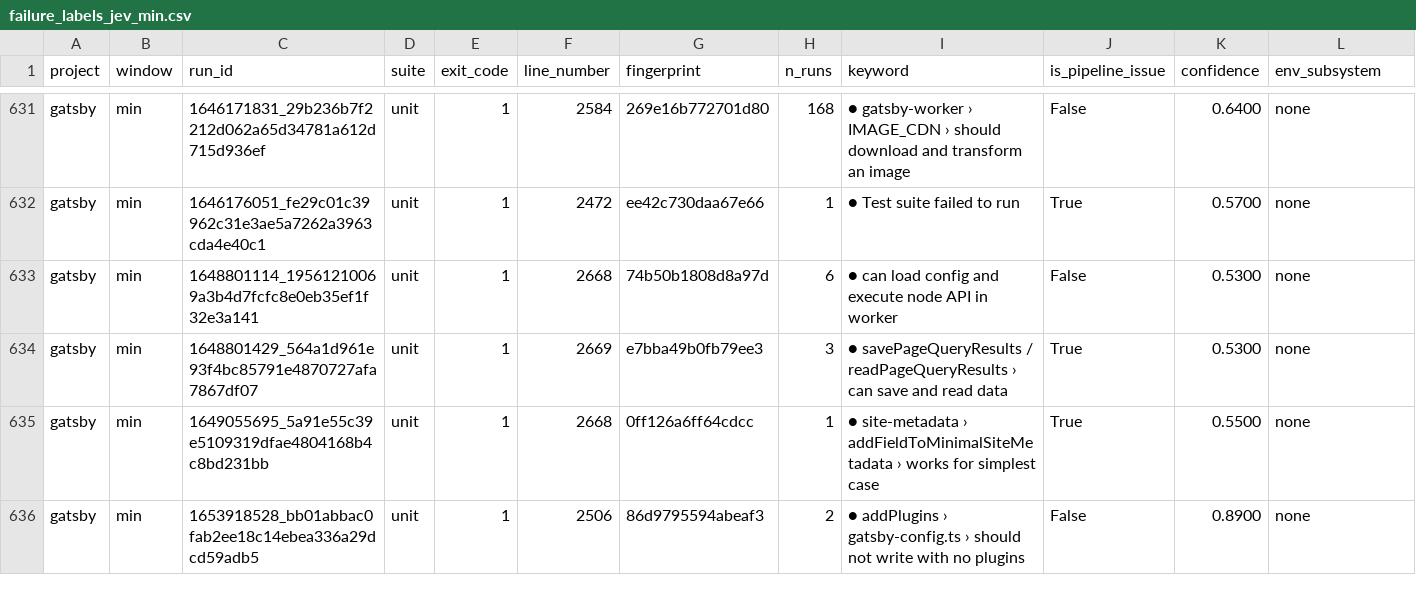
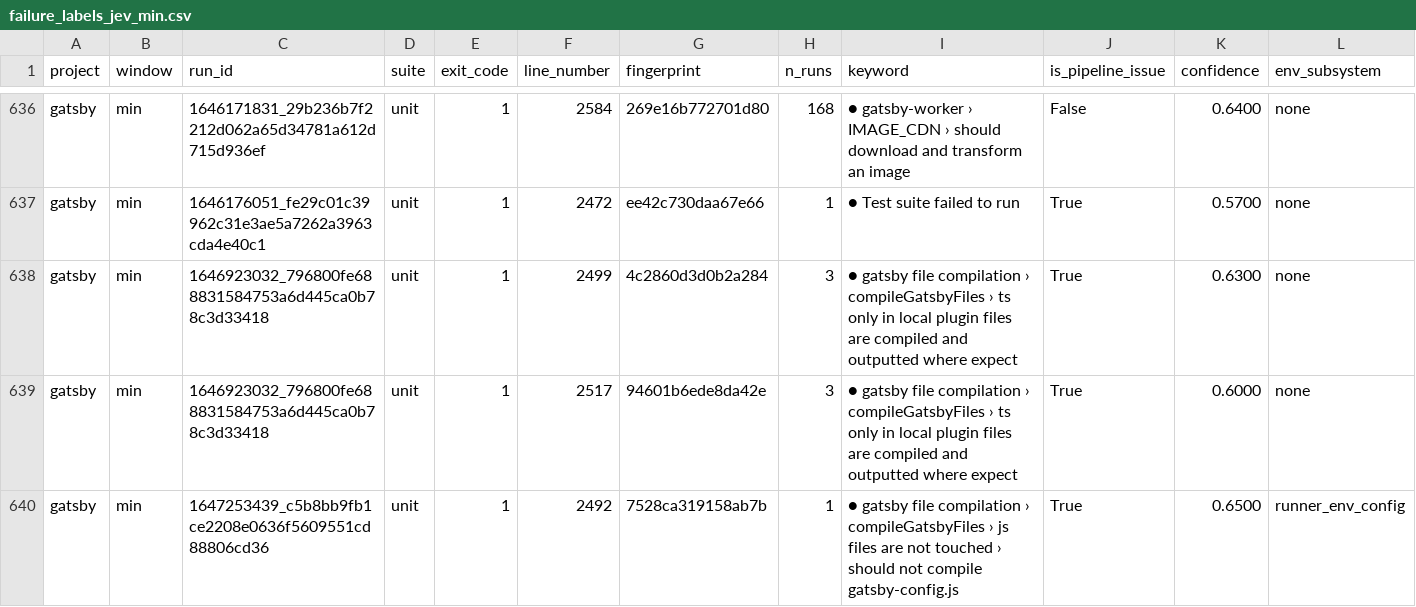
Before and after one commit to l-schulte/coverage-reloaded, a CSV file: projects/gatsby/label_analysis/failure_labels_jev_min.csv, drawn as a sheet; only a part is shown, gaps mark what is left out; the shorter side is filled out with more unchanged rows; rows hold the shown columns only; the diff covers the shown part only; the diff names each change by its address in the sheet, - before the commit and + after, or states it on an @@ line.

Commit message:
gatsby compelte run and failure check (v2)

```diff
--- a/projects/gatsby/label_analysis/failure_labels_jev_min.csv
+++ b/projects/gatsby/label_analysis/failure_labels_jev_min.csv
+row 638: gatsby | min | 1646923032_796800fe688831584753a6d445ca0b78c3d33418 | unit | 1 | 2499 | 4c2860d3d0b2a284 | 3 | ● gatsby file compilation › compileGatsbyFiles › ts only in local plugin files are compiled and outputted where expect | True | 0.6300 | none
+row 639: gatsby | min | 1646923032_796800fe688831584753a6d445ca0b78c3d33418 | unit | 1 | 2517 | 94601b6ede8da42e | 3 | ● gatsby file compilation › compileGatsbyFiles › ts only in local plugin files are compiled and outputted where expect | True | 0.6000 | none
+row 640: gatsby | min | 1647253439_c5b8bb9fb1ce2208e0636f5609551cd88806cd36 | unit | 1 | 2492 | 7528ca319158ab7b | 1 | ● gatsby file compilation › compileGatsbyFiles › js files are not touched › should not compile gatsby-config.js | True | 0.6500 | runner_env_config
```
Also changed, not shown: 8 added rows elsewhere in this file, projects/gatsby/label_analysis/failure_labels_project_min.csv, 4 other files.
